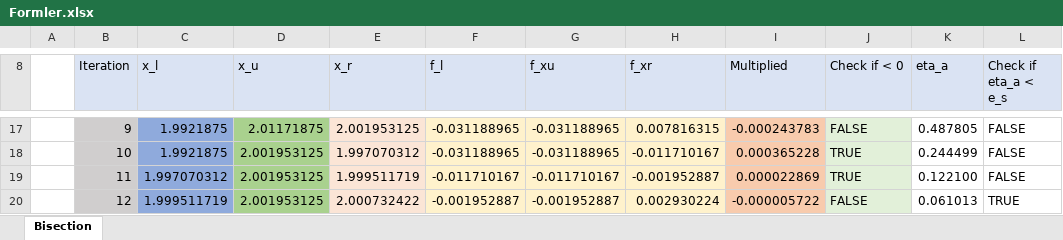
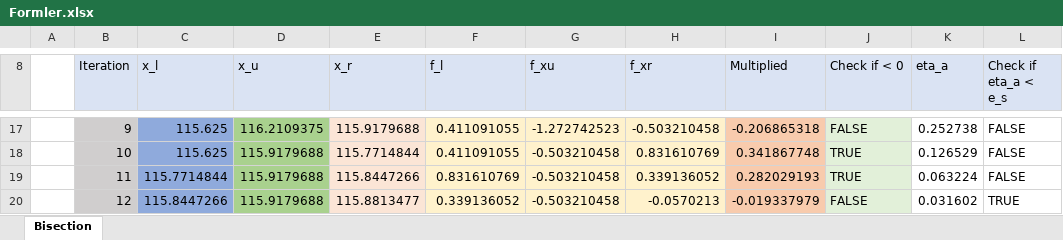
Before and after one commit to gomgom50/MEL_matlab, an Excel workbook: Martin/ANM/EksamenE2022/Formler.xlsx, sheet Bisection, drawn as a sheet; only a part is shown, gaps mark what is left out; values as stored, in another font and other column widths than the file's, no borders; the diff covers the shown part only; the diff names each change by its address in the sheet, - before the commit and + after, or states it on an @@ line.

```diff
--- a/Martin/ANM/EksamenE2022/Formler.xlsx (sheet Bisection)
+++ b/Martin/ANM/EksamenE2022/Formler.xlsx (sheet Bisection)
-C17:C18 (x_l): 1.9921875
+C17:C18 (x_l): 115.625
-D17 (x_u): 2.01171875
+D17 (x_u): 116.2109375
-E17 (x_r): 2.001953125
+E17 (x_r): 115.9179688
-F17:F18 (f_l): -0.031188965
+F17:F18 (f_l): 0.411091055
-G17 (f_xu): -0.031188965
+G17 (f_xu): -1.272742523
-H17 (f_xr): 0.007816315
+H17 (f_xr): -0.503210458
-I17 (Multiplied): -0.000243783
+I17 (Multiplied): -0.206865318
-K17 (eta_a): 0.487805
+K17 (eta_a): 0.252738
-D18:D20 (x_u): 2.001953125
+D18:D20 (x_u): 115.9179688
-E18 (x_r): 1.997070312
+E18 (x_r): 115.7714844
-G18 (f_xu): -0.031188965
+G18 (f_xu): -0.503210458
-H18 (f_xr): -0.011710167
+H18 (f_xr): 0.831610769
-I18 (Multiplied): 0.000365228
+I18 (Multiplied): 0.341867748
-K18 (eta_a): 0.244499
+K18 (eta_a): 0.126529
-C19 (x_l): 1.997070312
+C19 (x_l): 115.7714844
-E19 (x_r): 1.999511719
+E19 (x_r): 115.8447266
-F19 (f_l): -0.011710167
+F19 (f_l): 0.831610769
-G19 (f_xu): -0.011710167
+G19 (f_xu): -0.503210458
-H19 (f_xr): -0.001952887
+H19 (f_xr): 0.339136052
-I19 (Multiplied): 0.000022869
+I19 (Multiplied): 0.282029193
-K19 (eta_a): 0.122100
+K19 (eta_a): 0.063224
-C20 (x_l): 1.999511719
+C20 (x_l): 115.8447266
-E20 (x_r): 2.000732422
+E20 (x_r): 115.8813477
-F20 (f_l): -0.001952887
+F20 (f_l): 0.339136052
-G20 (f_xu): -0.001952887
+G20 (f_xu): -0.503210458
-H20 (f_xr): 0.002930224
+H20 (f_xr): -0.0570213
-I20 (Multiplied): -0.000005722
+I20 (Multiplied): -0.019337979
-K20 (eta_a): 0.061013
+K20 (eta_a): 0.031602
```
Also changed, not shown: 96 edited cells elsewhere in this sheet, formulas that keep their value.
